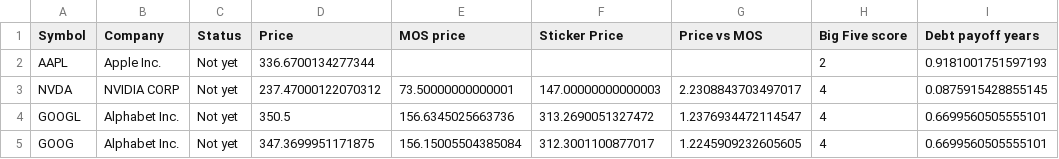
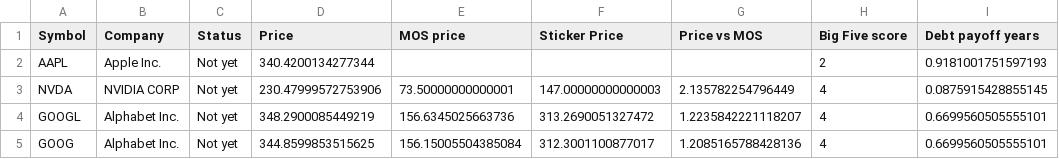
Before and after one commit to kneth95/rule-one-analyzer, a CSV file: data/csv/watchlist.csv, drawn as a sheet; only a part is shown; the diff names each change by its address in the sheet, - before the commit and + after, or states it on an @@ line.

```diff
--- a/data/csv/watchlist.csv
+++ b/data/csv/watchlist.csv
-D2 (Price): 336.6700134277344
+D2 (Price): 340.4200134277344
-D3 (Price): 237.47000122070312
+D3 (Price): 230.47999572753906
-G3 (Price vs MOS): 2.2308843703497017
+G3 (Price vs MOS): 2.135782254796449
-D4 (Price): 350.5
+D4 (Price): 348.2900085449219
-G4 (Price vs MOS): 1.2376934472114547
+G4 (Price vs MOS): 1.2235842221118207
-D5 (Price): 347.3699951171875
+D5 (Price): 344.8599853515625
-G5 (Price vs MOS): 1.2245909232605605
+G5 (Price vs MOS): 1.2085165788428136
```
Also changed, not shown: 1 other file.
